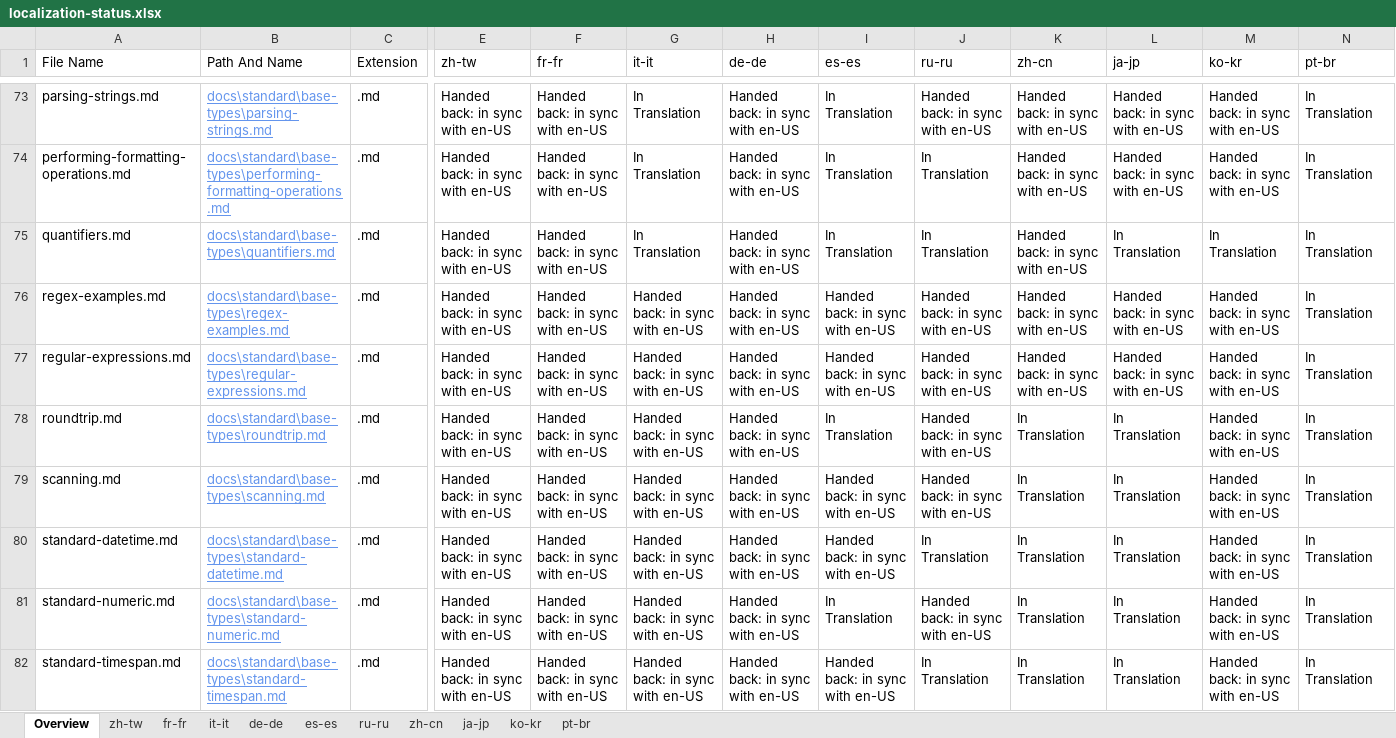
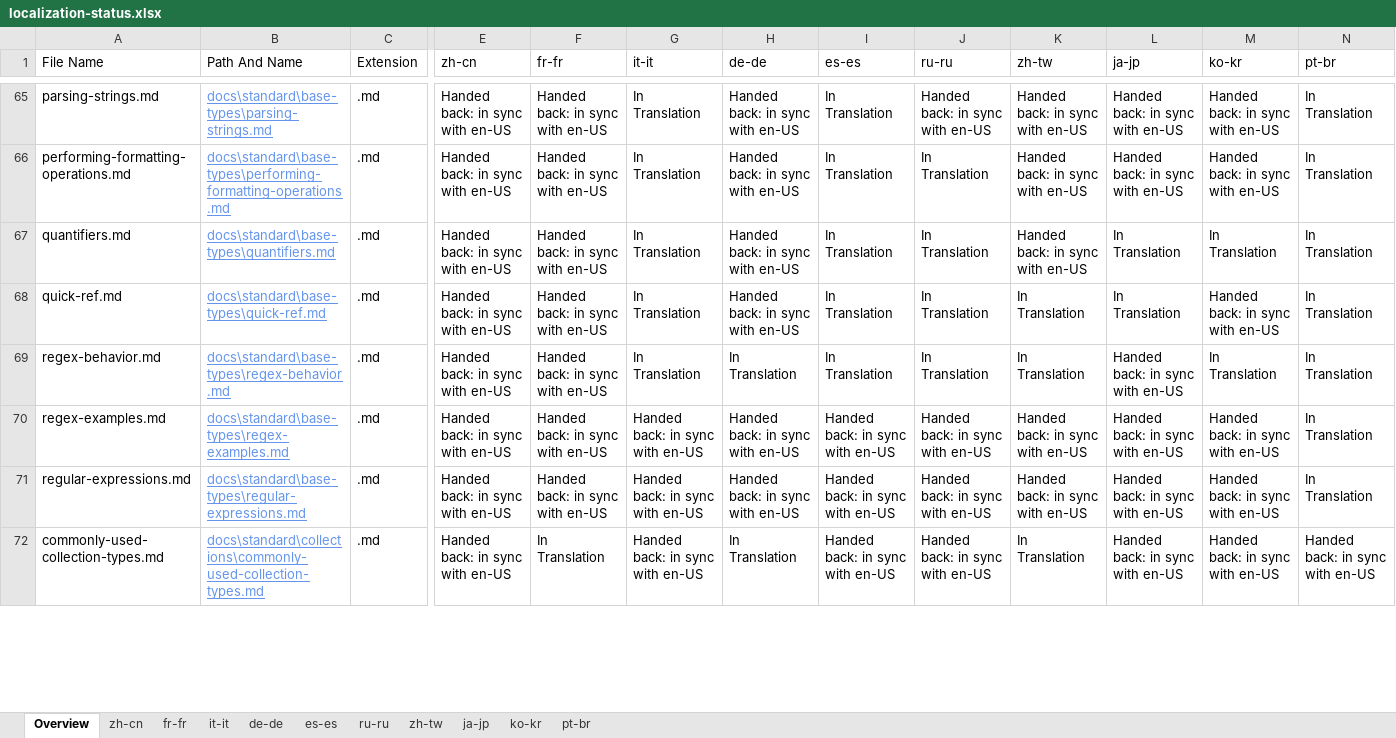
Before and after one commit to openpublishoperation/docs.handback, an Excel workbook: ol-handback/dotnet/docs/master/localization-status.xlsx, sheet Overview, drawn as a sheet; only a part is shown, gaps mark what is left out; values as stored, in another font and other column widths than the file's, no borders; table styles not drawn; removed rows and columns are numbered as before the commit, all else as after; rows hold the shown columns only; the diff covers the shown part only; the diff names each change by its address in the sheet, - before the commit and + after, or states it on an @@ line.

```diff
--- a/ol-handback/dotnet/docs/master/localization-status.xlsx (sheet Overview)
+++ b/ol-handback/dotnet/docs/master/localization-status.xlsx (sheet Overview)
@@ sheet tab order changed: Overview | zh-cn | fr-fr | it-it | de-de | es-es | ru-ru | zh-tw | ja-jp | ko-kr | pt-br @@
-E1: zh-tw
+E1: zh-cn
-K1: zh-cn
+K1: zh-tw
+row 68: quick-ref.md | docs\standard\base-types\quick-ref.md | .md | Handed back: in sync with en-US | Handed back: in sync with en-US | In Translation | Handed back: in sync with en-US | In Translation | In Translation | In Translation | In Translation | Handed back: in sync with en-US | In Translation
+row 69: regex-behavior.md | docs\standard\base-types\regex-behavior.md | .md | Handed back: in sync with en-US | Handed back: in sync with en-US | In Translation | In Translation | In Translation | In Translation | In Translation | Handed back: in sync with en-US | In Translation | In Translation
-row 78: roundtrip.md | docs\standard\base-types\roundtrip.md | .md | Handed back: in sync with en-US | Handed back: in sync with en-US | Handed back: in sync with en-US | Handed back: in sync with en-US | In Translation | Handed back: in sync with en-US | In Translation | In Translation | Handed back: in sync with en-US | In Translation
-A72 (File Name): scanning.md
+A72 (File Name): commonly-used-collection-types.md
-B72 (Path And Name): docs\standard\base-types\scanning.md
+B72 (Path And Name): docs\standard\collections\commonly-used-collection-types.md
-F72 (fr-fr): Handed back: in sync with en-US
+F72 (fr-fr): In Translation
-H72 (de-de): Handed back: in sync with en-US
+H72 (de-de): In Translation
-L72 (ja-jp): In Translation
+L72 (ja-jp): Handed back: in sync with en-US
-N72 (pt-br): In Translation
+N72 (pt-br): Handed back: in sync with en-US
-row 80: standard-datetime.md | docs\standard\base-types\standard-datetime.md | .md | Handed back: in sync with en-US | Handed back: in sync with en-US | Handed back: in sync with en-US | Handed back: in sync with en-US | Handed back: in sync with en-US | In Translation | In Translation | In Translation | Handed back: in sync with en-US | In Translation
-row 81: standard-numeric.md | docs\standard\base-types\standard-numeric.md | .md | Handed back: in sync with en-US | Handed back: in sync with en-US | Handed back: in sync with en-US | Handed back: in sync with en-US | In Translation | Handed back: in sync with en-US | In Translation | In Translation | Handed back: in sync with en-US | In Translation
-row 82: standard-timespan.md | docs\standard\base-types\standard-timespan.md | .md | Handed back: in sync with en-US | Handed back: in sync with en-US | Handed back: in sync with en-US | Handed back: in sync with en-US | Handed back: in sync with en-US | In Translation | In Translation | In Translation | Handed back: in sync with en-US | In Translation
```
Also changed, not shown: 34 added rows, 32 removed rows and 47 edited cells elsewhere in this sheet, sheet zh-cn, ol-handback/dotnet/docs/master/handback-status.xlsx.
